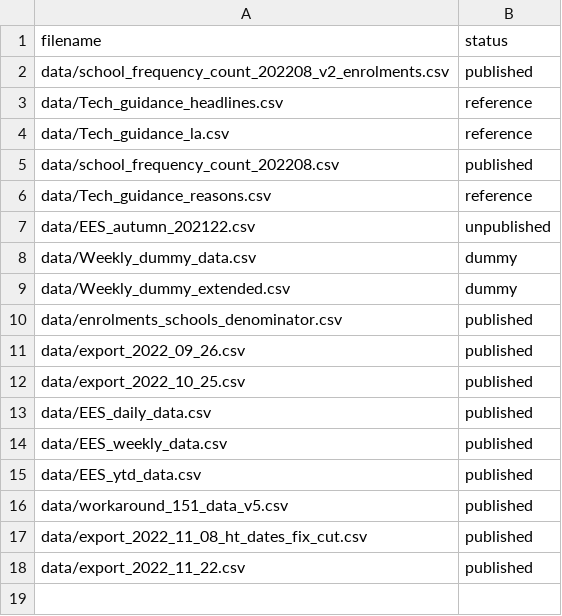
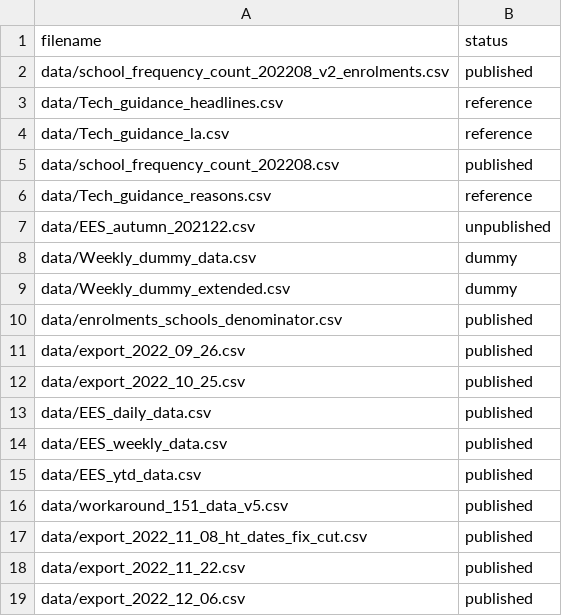
Before and after one commit to dfe-analytical-services/attendance-data-dashboard, a CSV file: datafiles_log.csv, drawn as a sheet; the diff names each change by its address in the sheet, - before the commit and + after, or states it on an @@ line.

Commit message:
Updating with data from 24 Oct 2022 - 11 Nov 2022

```diff
--- a/datafiles_log.csv
+++ b/datafiles_log.csv
+row 19: data/export_2022_12_06.csv | published
```
Also changed, not shown: 3 other files.
